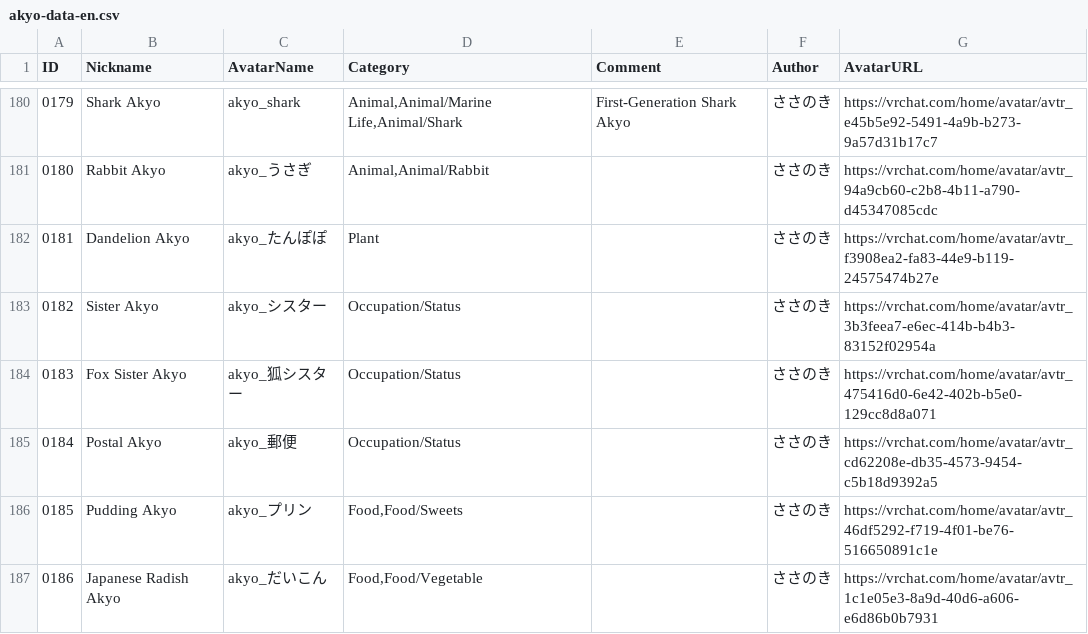
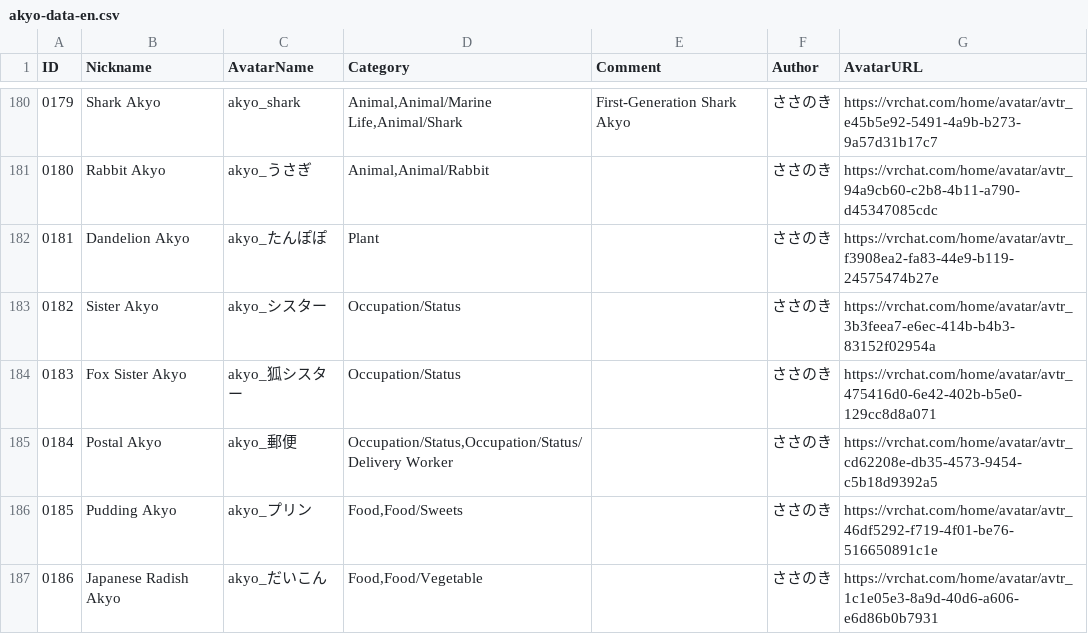
Before and after one commit to rad-vrc/Akyodex, a CSV file: data/akyo-data-en.csv, drawn as a sheet; only a part is shown, gaps mark what is left out.

Commit message:
Add delivery worker category to Postal Akyo

```diff
--- a/data/akyo-data-en.csv
+++ b/data/akyo-data-en.csv
@@ -184,3 +184,3 @@
 "0183","Fox Sister Akyo","akyo_狐シスター","Occupation/Status",,"ささのき","https://vrchat.com/home/avatar/avtr_475416d0-6e42-402b-b5e0-129cc8d8a071"
-"0184","Postal Akyo","akyo_郵便","Occupation/Status",,"ささのき","https://vrchat.com/home/avatar/avtr_cd62208e-db35-4573-9454-c5b18d9392a5"
+"0184","Postal Akyo","akyo_郵便","Occupation/Status,Occupation/Status/Delivery Worker",,"ささのき","https://vrchat.com/home/avatar/avtr_cd62208e-db35-4573-9454-c5b18d9392a5"
 "0185","Pudding Akyo","akyo_プリン","Food,Food/Sweets",,"ささのき","https://vrchat.com/home/avatar/avtr_46df5292-f719-4f01-be76-516650891c1e"
```
Also changed, not shown: data/akyo-data-ja.csv, 2 other files.
